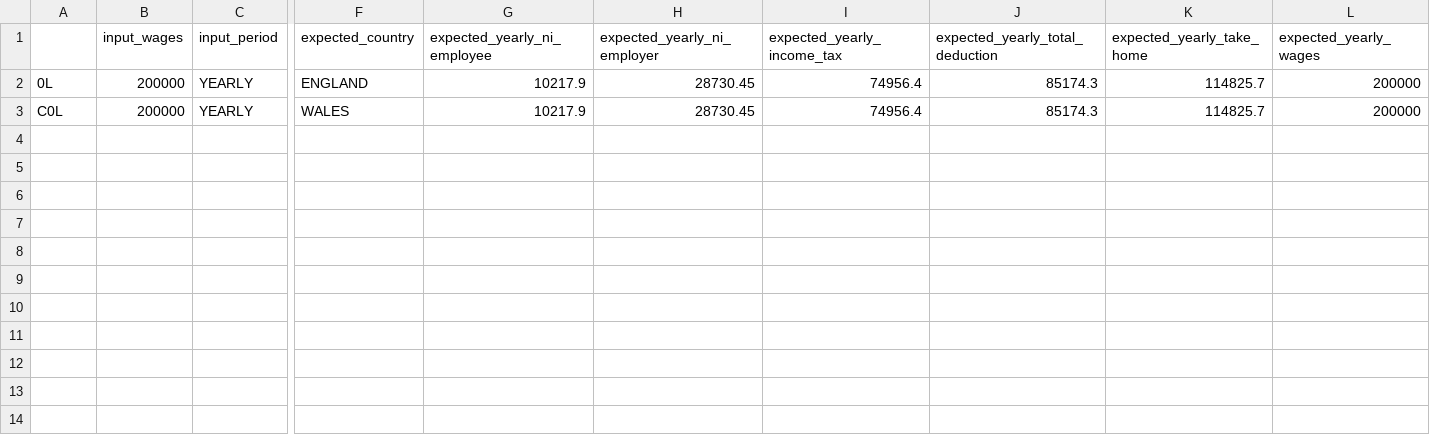
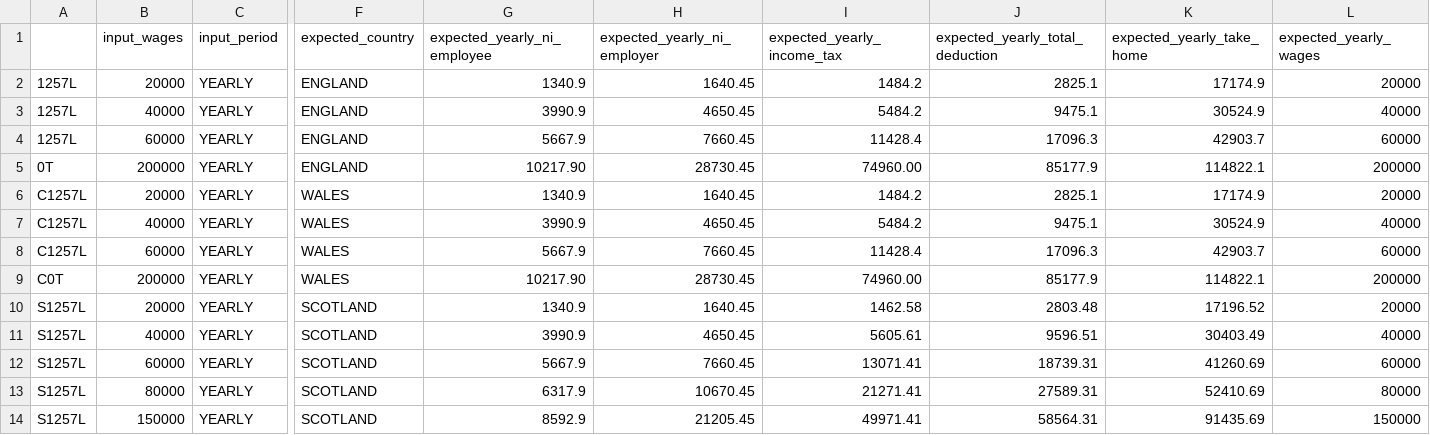
Before and after one commit to hmrc/tax-kalculator, a CSV file: src/jvmTest/resources/data2022.csv, drawn as a sheet; only a part is shown, gaps mark what is left out; addresses are those after the commit; rows hold the shown columns only; the diff names each change by its address in the sheet, - before the commit and + after, or states it on an @@ line.

Commit message:
Fixing bug for over 150k calculations
* Removing the concept of adjusted bands.
* Changing the way in which tax and NI is calculated and totalled.

```diff
--- a/src/jvmTest/resources/data2022.csv
+++ b/src/jvmTest/resources/data2022.csv
+row 2: 1257L | 20000 | YEARLY | ENGLAND | 1340.9 | 1640.45 | 1484.2 | 2825.1 | 17174.9 | 20000
+row 3: 1257L | 40000 | YEARLY | ENGLAND | 3990.9 | 4650.45 | 5484.2 | 9475.1 | 30524.9 | 40000
+row 4: 1257L | 60000 | YEARLY | ENGLAND | 5667.9 | 7660.45 | 11428.4 | 17096.3 | 42903.7 | 60000
-A5: 0L
+A5: 0T
-G5 (expected_yearly_ni_employee): 10217.9
+G5 (expected_yearly_ni_employee): 10217.90
-I5 (expected_yearly_income_tax): 74956.4
+I5 (expected_yearly_income_tax): 74960.00
-J5 (expected_yearly_total_deduction): 85174.3
+J5 (expected_yearly_total_deduction): 85177.9
-K5 (expected_yearly_take_home): 114825.7
+K5 (expected_yearly_take_home): 114822.1
+row 6: C1257L | 20000 | YEARLY | WALES | 1340.9 | 1640.45 | 1484.2 | 2825.1 | 17174.9 | 20000
+row 7: C1257L | 40000 | YEARLY | WALES | 3990.9 | 4650.45 | 5484.2 | 9475.1 | 30524.9 | 40000
+row 8: C1257L | 60000 | YEARLY | WALES | 5667.9 | 7660.45 | 11428.4 | 17096.3 | 42903.7 | 60000
-A9: C0L
+A9: C0T
-G9 (expected_yearly_ni_employee): 10217.9
+G9 (expected_yearly_ni_employee): 10217.90
-I9 (expected_yearly_income_tax): 74956.4
+I9 (expected_yearly_income_tax): 74960.00
-J9 (expected_yearly_total_deduction): 85174.3
+J9 (expected_yearly_total_deduction): 85177.9
-K9 (expected_yearly_take_home): 114825.7
+K9 (expected_yearly_take_home): 114822.1
+row 10: S1257L | 20000 | YEARLY | SCOTLAND | 1340.9 | 1640.45 | 1462.58 | 2803.48 | 17196.52 | 20000
+row 11: S1257L | 40000 | YEARLY | SCOTLAND | 3990.9 | 4650.45 | 5605.61 | 9596.51 | 30403.49 | 40000
+row 12: S1257L | 60000 | YEARLY | SCOTLAND | 5667.9 | 7660.45 | 13071.41 | 18739.31 | 41260.69 | 60000
+row 13: S1257L | 80000 | YEARLY | SCOTLAND | 6317.9 | 10670.45 | 21271.41 | 27589.31 | 52410.69 | 80000
+row 14: S1257L | 150000 | YEARLY | SCOTLAND | 8592.9 | 21205.45 | 49971.41 | 58564.31 | 91435.69 | 150000
```
Also changed, not shown: 20 other files.
